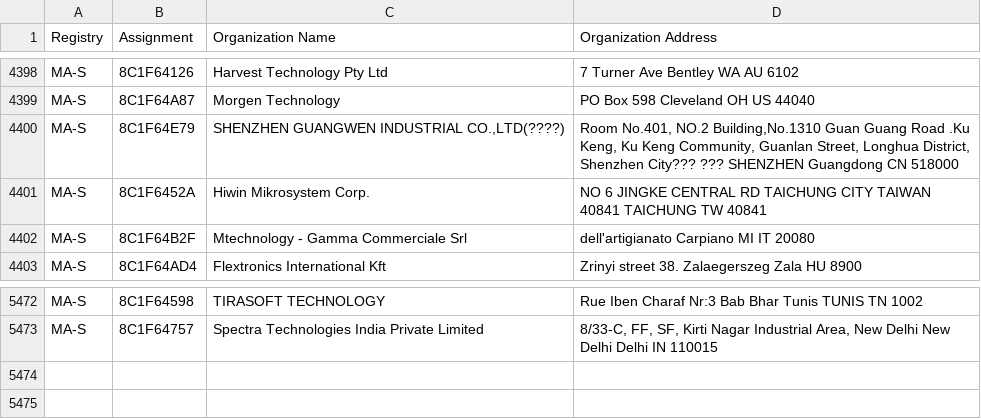
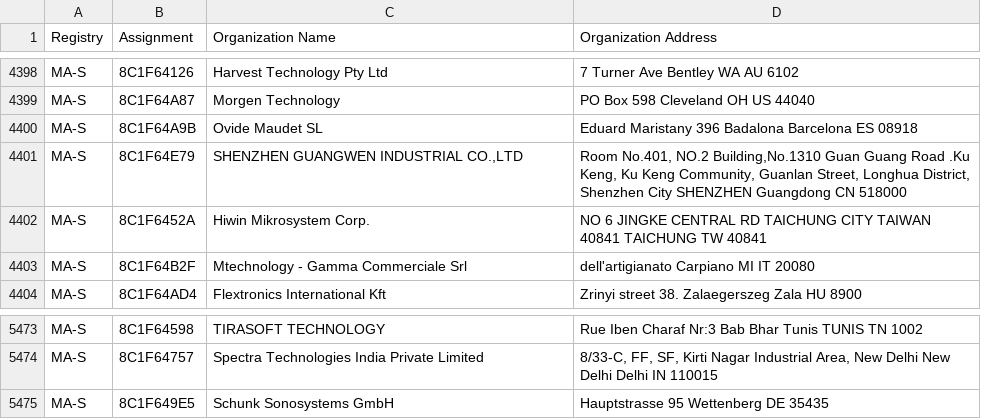
Before and after one commit to hdm/mac-tracker, a CSV file: data/ieee/oui36.csv, drawn as a sheet; only a part is shown, gaps mark what is left out.

```diff
--- a/data/ieee/oui36.csv
+++ b/data/ieee/oui36.csv
@@ -4452,3 +4452,4 @@ MA-S,8C1F64126,Harvest Technology Pty Ltd,7 Turner Ave Bentley WA AU 6102
 MA-S,8C1F64A87,Morgen Technology,PO Box 598 Cleveland OH US 44040
-MA-S,8C1F64E79,"SHENZHEN GUANGWEN INDUSTRIAL CO.,LTD(????)","Room No.401, NO.2 Building,No.1310 Guan Guang Road .Ku Keng, Ku Keng Community, Guanlan Street, Longhua District, Shenzhen City??? ??? SHENZHEN Guangdong CN 518000 "
+MA-S,8C1F64A9B,Ovide Maudet SL,Eduard Maristany 396 Badalona Barcelona ES 08918
+MA-S,8C1F64E79," SHENZHEN GUANGWEN INDUSTRIAL CO.,LTD","Room No.401, NO.2 Building,No.1310 Guan Guang Road .Ku Keng, Ku Keng Community, Guanlan Street, Longhua District, Shenzhen City SHENZHEN Guangdong CN 518000 "
 MA-S,8C1F6452A,Hiwin Mikrosystem Corp.,NO 6 JINGKE CENTRAL RD  TAICHUNG CITY TAIWAN 40841 TAICHUNG  TW 40841
@@ -5537 +5538,2 @@ MA-S,8C1F64598,TIRASOFT TECHNOLOGY,Rue Iben Charaf Nr:3 Bab Bhar Tunis TUNIS  TN
 MA-S,8C1F64757,Spectra Technologies India Private Limited,"8/33-C, FF, SF, Kirti Nagar Industrial Area, New Delhi New Delhi Delhi IN 110015 "
+MA-S,8C1F649E5,Schunk Sonosystems GmbH,Hauptstrasse 95 Wettenberg  DE 35435
```
Also changed, not shown: data/ieee/cid.csv, data/ieee/mam.csv, 15 other files.
